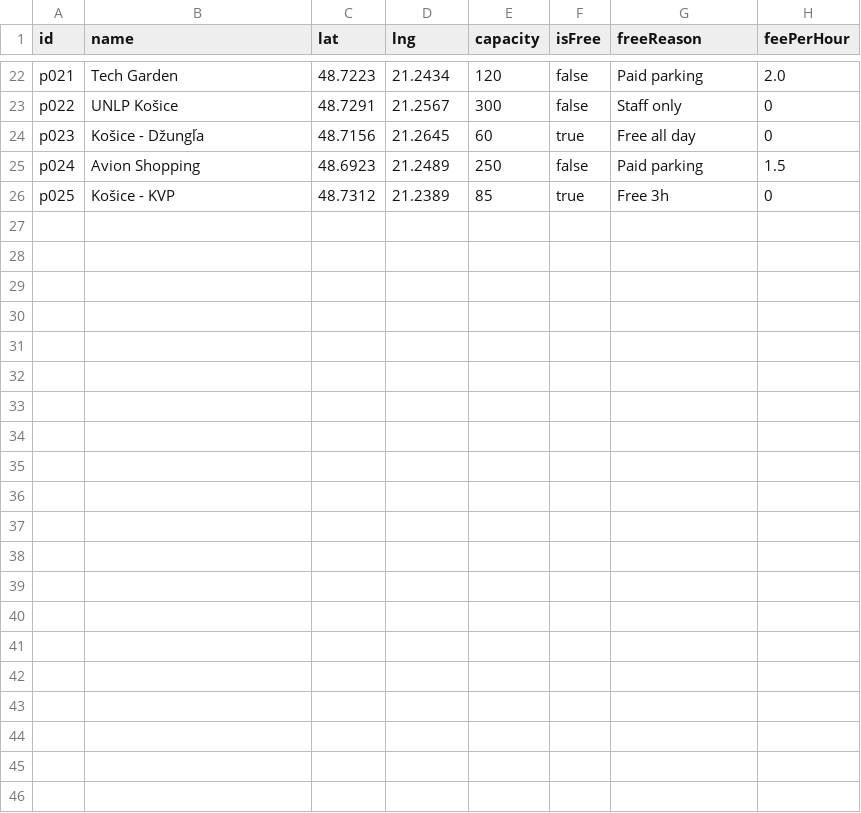
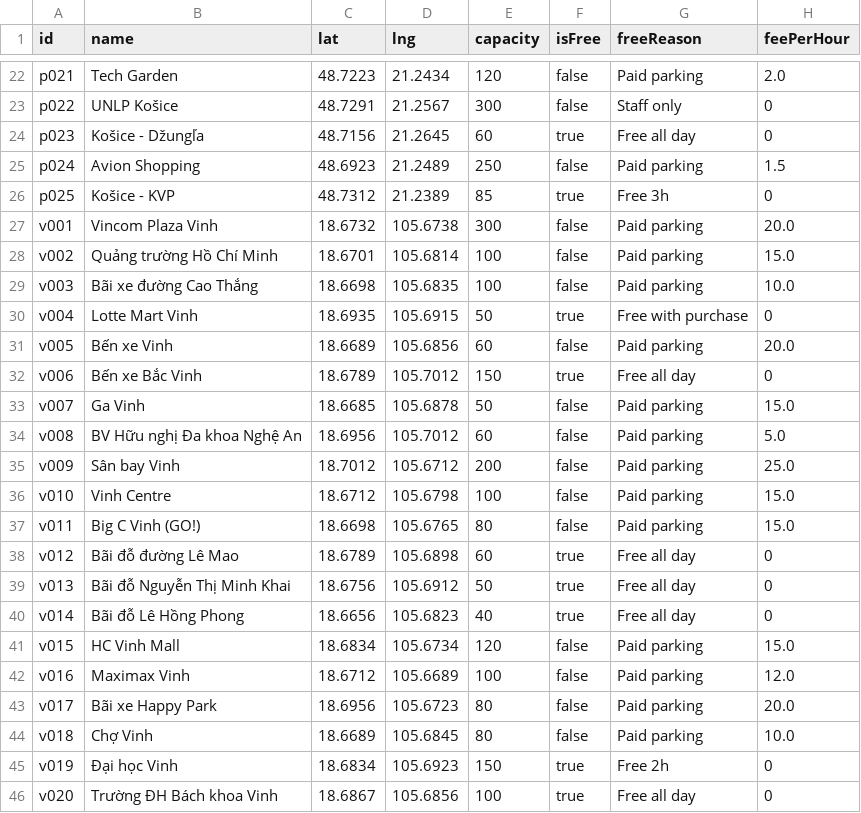
Before and after one commit to vantungpham23-ht/freeparking, a CSV file: data/parkings.csv, drawn as a sheet; only a part is shown, gaps mark what is left out.

Commit message:
udpuuudate vinh

```diff
--- a/data/parkings.csv
+++ b/data/parkings.csv
@@ -26 +26,21 @@ p024,Avion Shopping,48.6923,21.2489,250,false,Paid parking,1.5
 p025,Košice - KVP,48.7312,21.2389,85,true,Free 3h,0
+v001,Vincom Plaza Vinh,18.6732,105.6738,300,false,Paid parking,20.0
+v002,Quảng trường Hồ Chí Minh,18.6701,105.6814,100,false,Paid parking,15.0
+v003,Bãi xe đường Cao Thắng,18.6698,105.6835,100,false,Paid parking,10.0
+v004,Lotte Mart Vinh,18.6935,105.6915,50,true,Free with purchase,0
+v005,Bến xe Vinh,18.6689,105.6856,60,false,Paid parking,20.0
+v006,Bến xe Bắc Vinh,18.6789,105.7012,150,true,Free all day,0
+v007,Ga Vinh,18.6685,105.6878,50,false,Paid parking,15.0
+v008,BV Hữu nghị Đa khoa Nghệ An,18.6956,105.7012,60,false,Paid parking,5.0
+v009,Sân bay Vinh,18.7012,105.6712,200,false,Paid parking,25.0
+v010,Vinh Centre,18.6712,105.6798,100,false,Paid parking,15.0
+v011,Big C Vinh (GO!),18.6698,105.6765,80,false,Paid parking,15.0
+v012,Bãi đỗ đường Lê Mao,18.6789,105.6898,60,true,Free all day,0
+v013,Bãi đỗ Nguyễn Thị Minh Khai,18.6756,105.6912,50,true,Free all day,0
+v014,Bãi đỗ Lê Hồng Phong,18.6656,105.6823,40,true,Free all day,0
+v015,HC Vinh Mall,18.6834,105.6734,120,false,Paid parking,15.0
+v016,Maximax Vinh,18.6712,105.6689,100,false,Paid parking,12.0
+v017,Bãi xe Happy Park,18.6956,105.6723,80,false,Paid parking,20.0
+v018,Chợ Vinh,18.6689,105.6845,80,false,Paid parking,10.0
+v019,Đại học Vinh,18.6834,105.6923,150,true,Free 2h,0
+v020,Trường ĐH Bách khoa Vinh,18.6867,105.6856,100,true,Free all day,0
```
Also changed, not shown: 5 other files.
